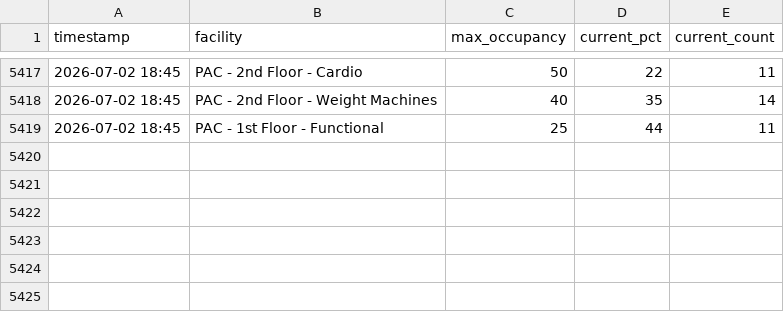
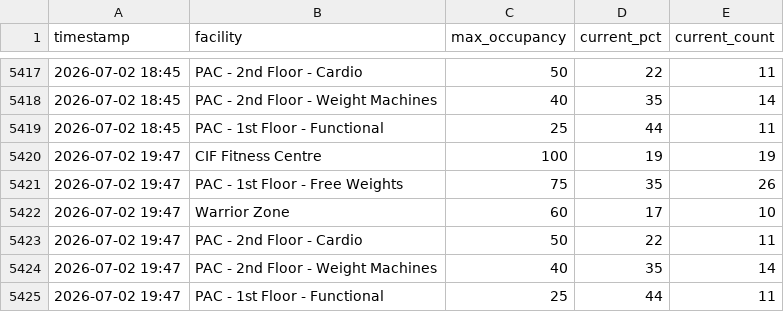
Before and after one commit to liyuxuan-academic/uwaterloo_facility_occupancy_tracker, a CSV file: data/occupancy.csv, drawn as a sheet; only a part is shown, gaps mark what is left out.

```diff
--- a/data/occupancy.csv
+++ b/data/occupancy.csv
@@ -5419 +5419,7 @@ timestamp,facility,max_occupancy,current_pct,current_count
 2026-07-02 18:45,PAC - 1st Floor - Functional,25,44,11
+2026-07-02 19:47,CIF Fitness Centre,100,19,19
+2026-07-02 19:47,PAC - 1st Floor - Free Weights,75,35,26
+2026-07-02 19:47,Warrior Zone,60,17,10
+2026-07-02 19:47,PAC - 2nd Floor - Cardio,50,22,11
+2026-07-02 19:47,PAC - 2nd Floor - Weight Machines,40,35,14
+2026-07-02 19:47,PAC - 1st Floor - Functional,25,44,11
```
Also changed, not shown: 1 other file.
